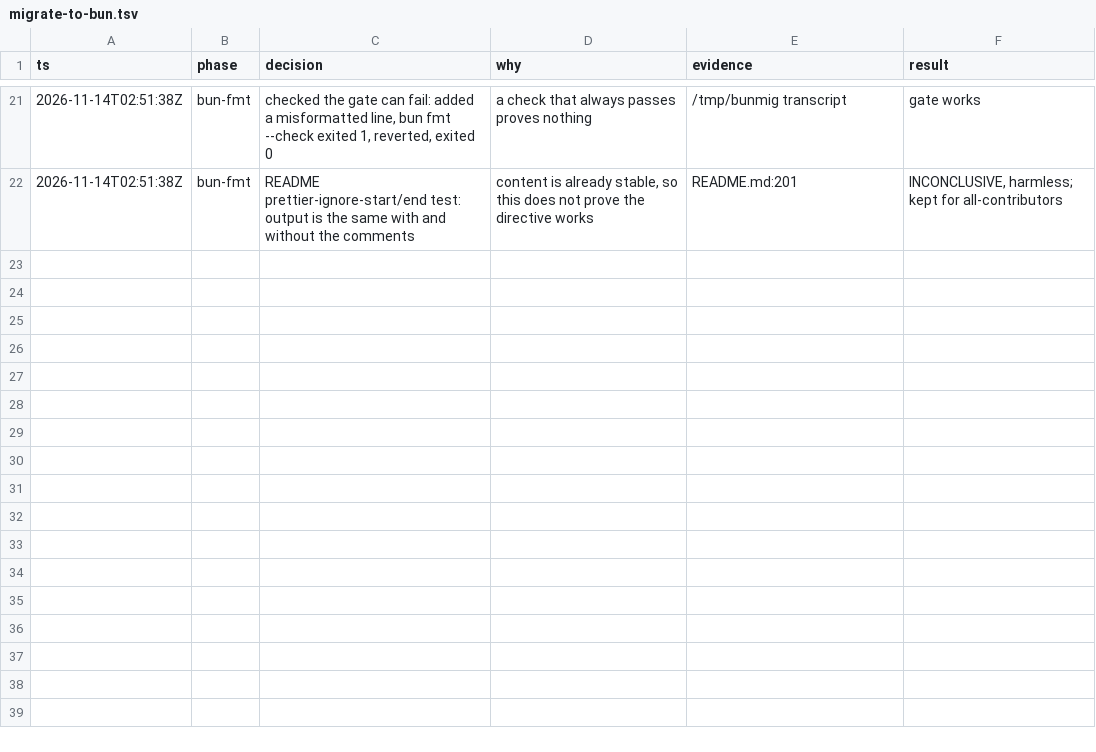
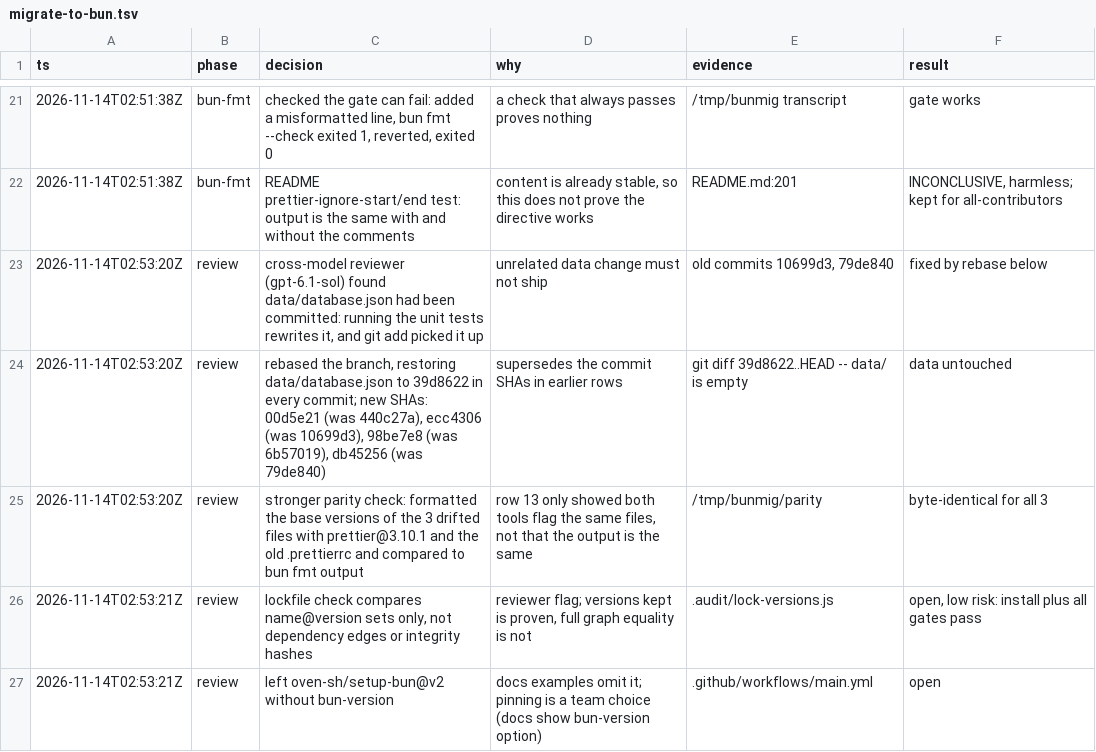
Before and after one commit to just-joshn/realworld-app, a TSV file: .audit/migrate-to-bun.tsv, drawn as a sheet; only a part is shown, gaps mark what is left out; the diff names each change by its address in the sheet, - before the commit and + after, or states it on an @@ line.

Commit message:
chore: update decision trail after review

```diff
--- a/.audit/migrate-to-bun.tsv
+++ b/.audit/migrate-to-bun.tsv
+row 23: 2026-11-14T02:53:20Z | review | cross-model reviewer (gpt-6.1-sol) found data/database.json had been committed: running the unit tests rewrites it, and git add picked it up | unrelated data change must not ship | old commits 10699d3, 79de840 | fixed by rebase below
+row 24: 2026-11-14T02:53:20Z | review | rebased the branch, restoring data/database.json to 39d8622 in every commit; new SHAs: 00d5e21 (was 440c27a), ecc4306 (was 10699d3), 98be7e8 (was 6b57019), db45256 (was 79de840) | supersedes the commit SHAs in earlier rows | git diff 39d8622..HEAD -- data/ is empty | data untouched
+row 25: 2026-11-14T02:53:20Z | review | stronger parity check: formatted the base versions of the 3 drifted files with prettier@3.10.1 and the old .prettierrc and compared to bun fmt output | row 13 only showed both tools flag the same files, not that the output is the same | /tmp/bunmig/parity | byte-identical for all 3
+row 26: 2026-11-14T02:53:21Z | review | lockfile check compares name@version sets only, not dependency edges or integrity hashes | reviewer flag; versions kept is proven, full graph equality is not | .audit/lock-versions.js | open, low risk: install plus all gates pass
+row 27: 2026-11-14T02:53:21Z | review | left oven-sh/setup-bun@v2 without bun-version | docs examples omit it; pinning is a team choice (docs show bun-version option) | .github/workflows/main.yml | open
```
